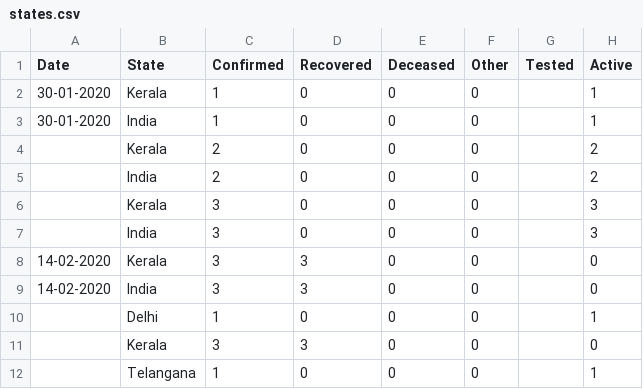
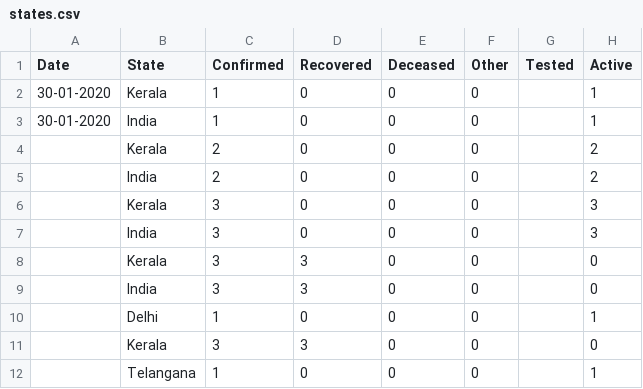
Before and after one commit to Puneet-d3f4u1t/Covid-19-India, a CSV file: states.csv, drawn as a sheet; only a part is shown.

Commit message:
States final

```diff
--- a/states.csv
+++ b/states.csv
@@ -7,4 +7,4 @@ Date,State,Confirmed,Recovered,Deceased,Other,Tested,Active
 ,India,3,0,0,0,,3
-14-02-2020,Kerala,3,3,0,0,,0
-14-02-2020,India,3,3,0,0,,0
+,Kerala,3,3,0,0,,0
+,India,3,3,0,0,,0
 ,Delhi,1,0,0,0,,1
```
